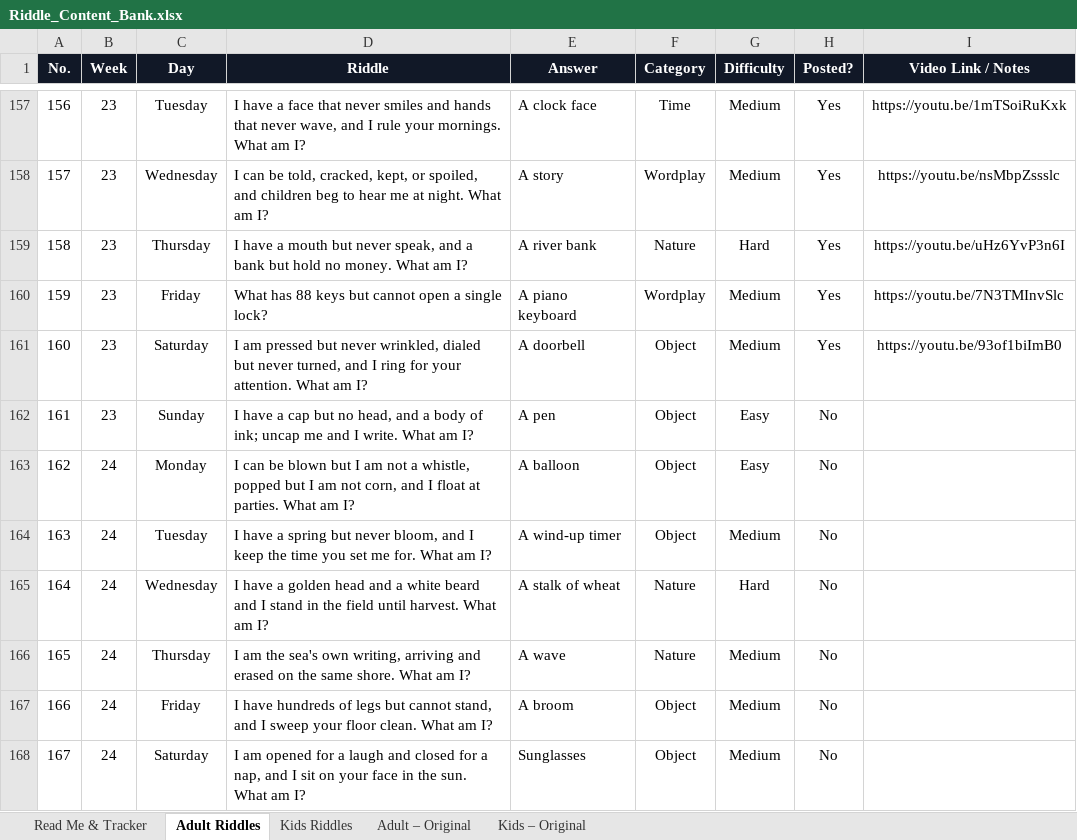
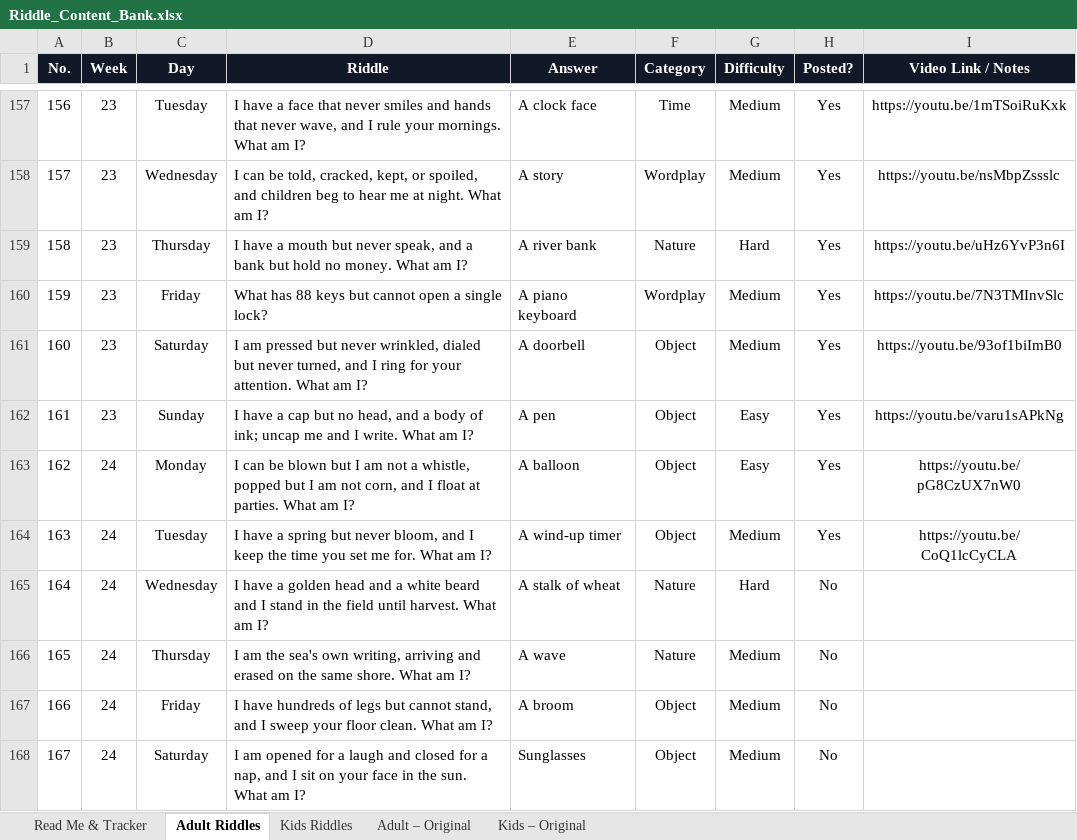
Before and after one commit to agneticutube-png/CrackIt_Adults, an Excel workbook: Riddle_Content_Bank.xlsx, sheet Adult Riddles, drawn as a sheet; only a part is shown, gaps mark what is left out; values as stored, in another font and other column widths than the file's, no borders; the diff names each change by its address in the sheet, - before the commit and + after, or states it on an @@ line.

Commit message:
chore: mark riddle posted [skip ci]

```diff
--- a/Riddle_Content_Bank.xlsx (sheet Adult Riddles)
+++ b/Riddle_Content_Bank.xlsx (sheet Adult Riddles)
-H162:H164 (Posted?): No
+H162:H164 (Posted?): Yes
-I162 (Video Link / Notes): (empty)
+I162 (Video Link / Notes): https://youtu.be/varu1sAPkNg
-I163 (Video Link / Notes): (empty)
+I163 (Video Link / Notes): https://youtu.be/pG8CzUX7nW0
-I164 (Video Link / Notes): (empty)
+I164 (Video Link / Notes): https://youtu.be/CoQ1lcCyCLA
```
